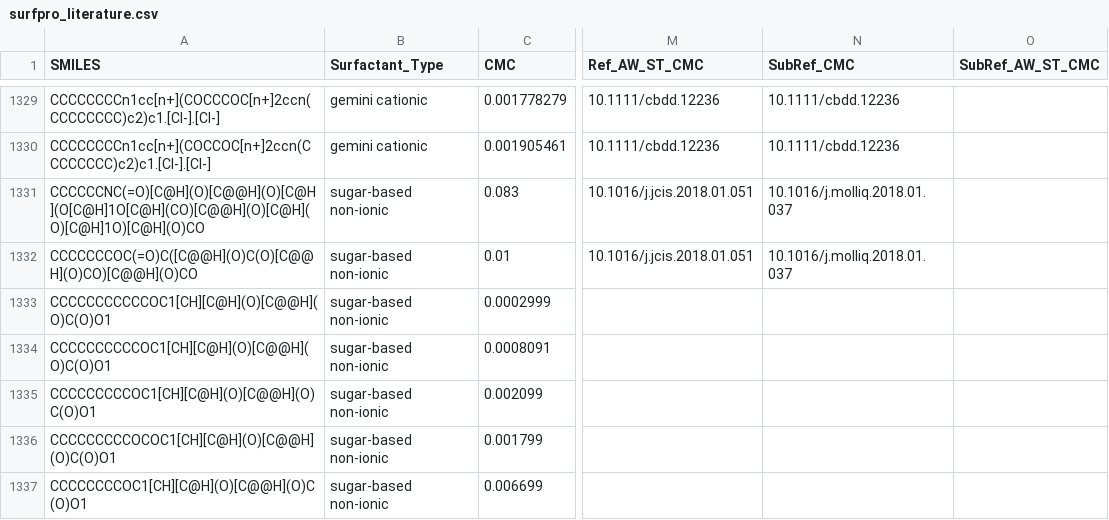
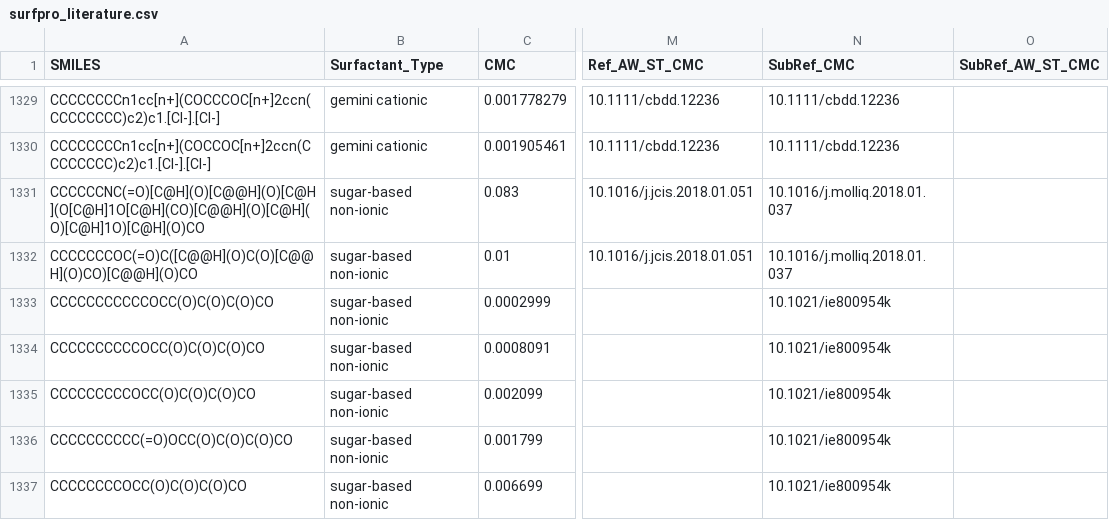
Before and after one commit to BigChemistry-RobotLab/SurfPro, a CSV file: data/surfpro_literature.csv, drawn as a sheet; only a part is shown, gaps mark what is left out; the diff covers the shown part only; the diff names each change by its address in the sheet, - before the commit and + after, or states it on an @@ line.

```diff
--- a/data/surfpro_literature.csv
+++ b/data/surfpro_literature.csv
-A1333 (SMILES): CCCCCCCCCCCOC1[CH][C@H](O)[C@@H](O)C(O)O1
+A1333 (SMILES): CCCCCCCCCCCOCC(O)C(O)C(O)CO
-N1333:N1337 (SubRef_CMC): (empty)
+N1333:N1337 (SubRef_CMC): 10.1021/ie800954k
-A1334 (SMILES): CCCCCCCCCCOC1[CH][C@H](O)[C@@H](O)C(O)O1
+A1334 (SMILES): CCCCCCCCCCOCC(O)C(O)C(O)CO
-A1335 (SMILES): CCCCCCCCCOC1[CH][C@H](O)[C@@H](O)C(O)O1
+A1335 (SMILES): CCCCCCCCCOCC(O)C(O)C(O)CO
-A1336 (SMILES): CCCCCCCCCOCOC1[CH][C@H](O)[C@@H](O)C(O)O1
+A1336 (SMILES): CCCCCCCCCC(=O)OCC(O)C(O)C(O)CO
-A1337 (SMILES): CCCCCCCCOC1[CH][C@H](O)[C@@H](O)C(O)O1
+A1337 (SMILES): CCCCCCCCOCC(O)C(O)C(O)CO
```
Also changed, not shown: 2 added rows, 2 removed rows and 17 edited cells elsewhere in this file.
